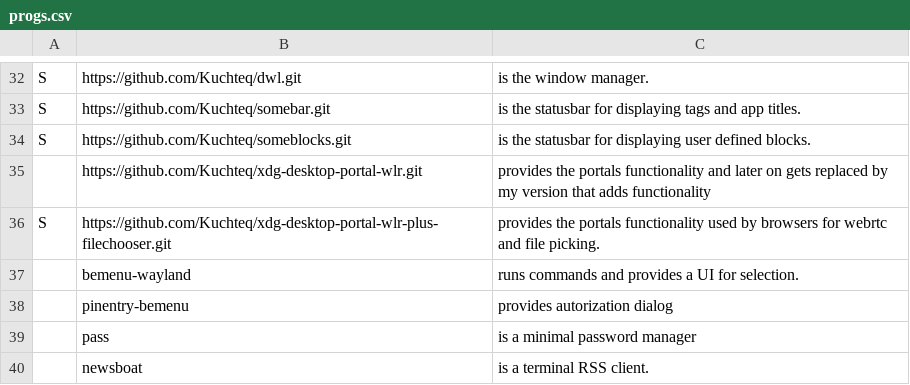
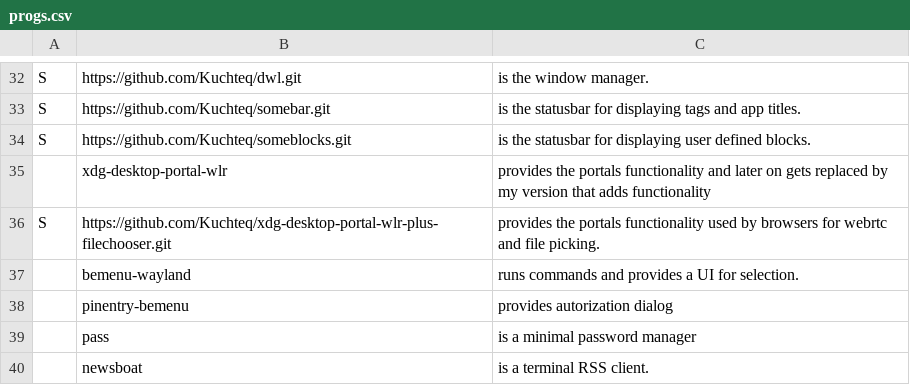
Before and after one commit to Kuchteq/MARBS, a CSV file: static/progs.csv, drawn as a sheet; only a part is shown, gaps mark what is left out.

```diff
--- a/static/progs.csv
+++ b/static/progs.csv
@@ -34,3 +34,3 @@ S,https://github.com/Kuchteq/somebar.git, "is the statusbar for displaying tags
 S,https://github.com/Kuchteq/someblocks.git, "is the statusbar for displaying user defined blocks."
-,https://github.com/Kuchteq/xdg-desktop-portal-wlr.git, "provides the portals functionality and later on gets replaced by my version that adds functionality"
+,xdg-desktop-portal-wlr, "provides the portals functionality and later on gets replaced by my version that adds functionality"
 S,https://github.com/Kuchteq/xdg-desktop-portal-wlr-plus-filechooser.git, "provides the portals functionality used by browsers for webrtc and file picking."
```
Also changed, not shown: 1 other file.
